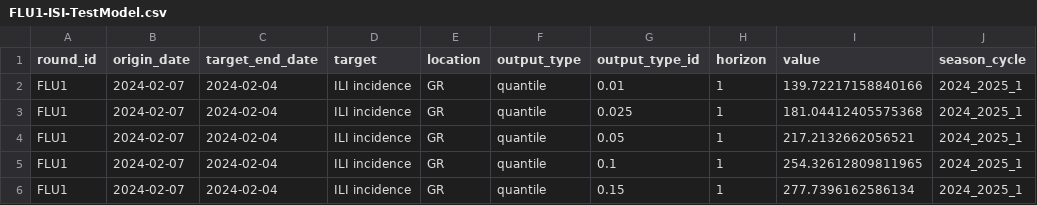
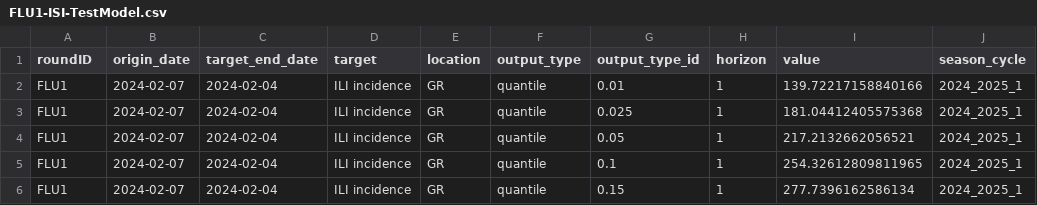
Before and after one commit to Testing-Forecast-Actions/ScenarioModellingHub, a CSV file: model-output/ISI-TestModel/FLU1-ISI-TestModel.csv, drawn as a sheet; only a part is shown; the diff names each change by its address in the sheet, - before the commit and + after, or states it on an @@ line.

Commit message:
renaming round_id to roundID

```diff
--- a/model-output/ISI-TestModel/FLU1-ISI-TestModel.csv
+++ b/model-output/ISI-TestModel/FLU1-ISI-TestModel.csv
-A1: round_id
+A1: roundID
```
